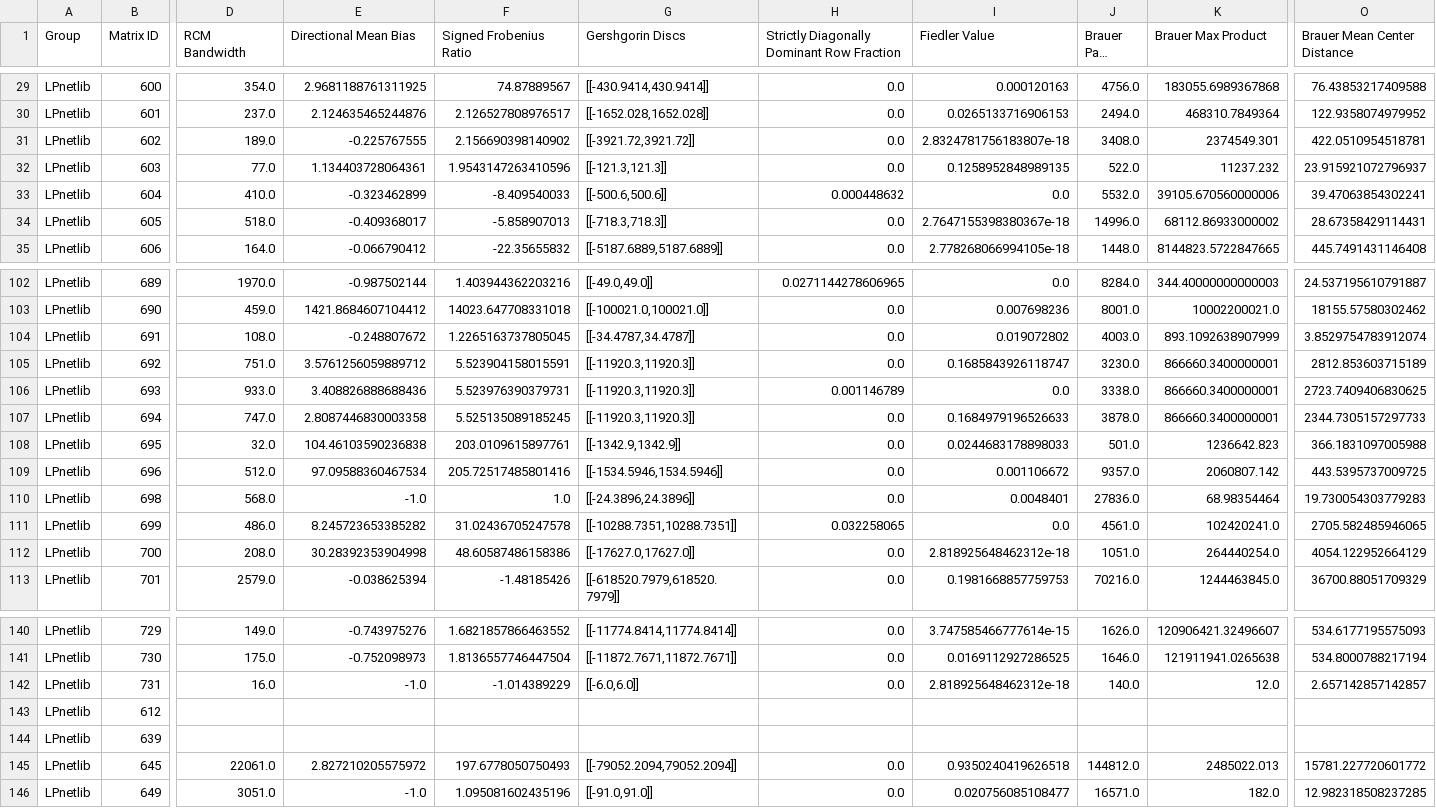
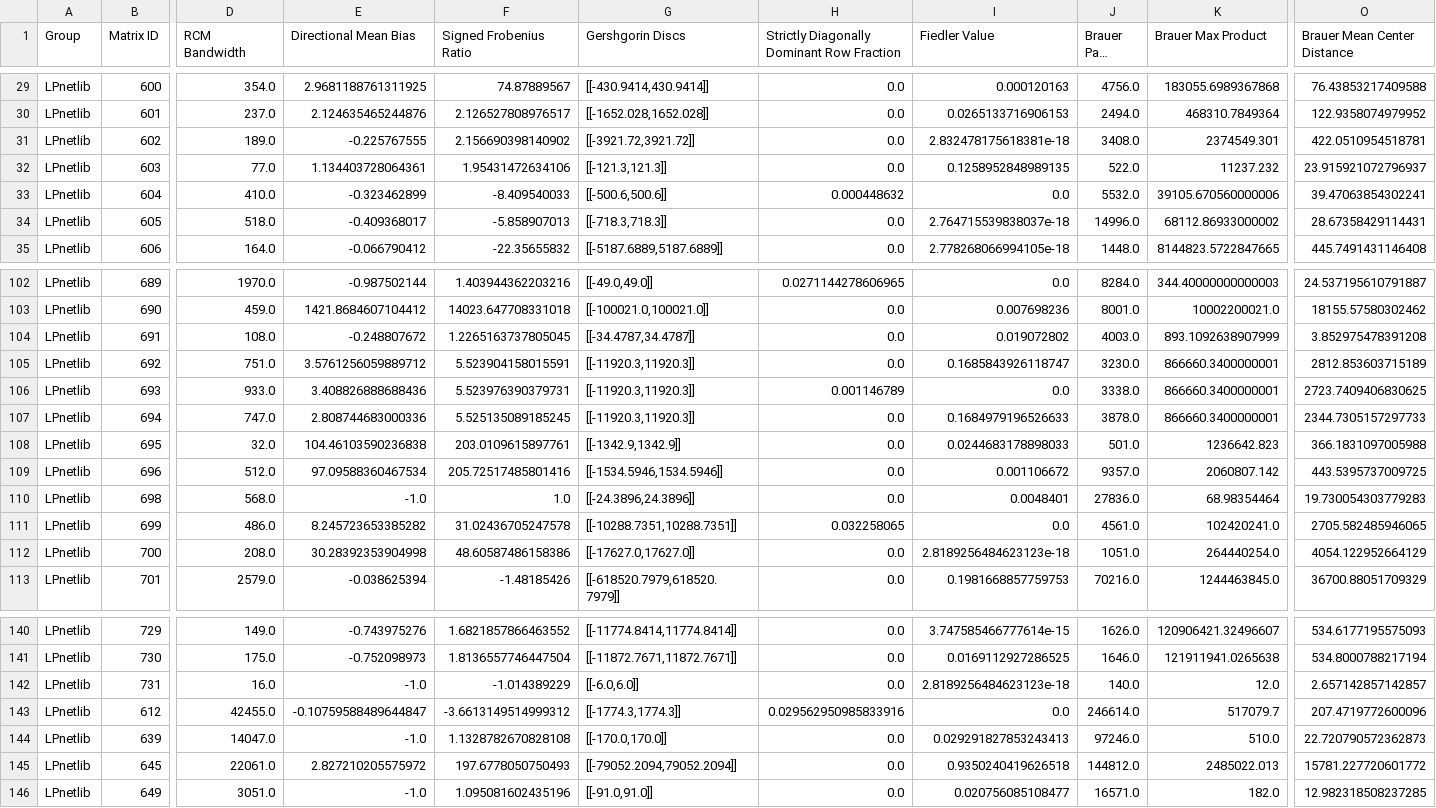
Before and after one commit to LumineEst/DataAnalytics, a CSV file: laplacian.csv, drawn as a sheet; only a part is shown, gaps mark what is left out; long unchanged cells end in …; the diff covers the shown part only; the diff names each change by its address in the sheet, - before the commit and + after, or states it on an @@ line.

Commit message:
Update laplacian.csv

```diff
--- a/laplacian.csv
+++ b/laplacian.csv
-I31 (Fiedler Value): 2.8324781756183807e-18
+I31 (Fiedler Value): 2.832478175618381e-18
-F32 (Signed Frobenius Ratio): 1.9543147263410596
+F32 (Signed Frobenius Ratio): 1.95431472634106
-I34 (Fiedler Value): 2.7647155398380367e-18
+I34 (Fiedler Value): 2.764715539838037e-18
-O104 (Brauer Mean Center Distance): 3.8529754783912074
+O104 (Brauer Mean Center Distance): 3.852975478391208
-E107 (Directional Mean Bias): 2.8087446830003358
+E107 (Directional Mean Bias): 2.808744683000336
-I112 (Fiedler Value): 2.818925648462312e-18
+I112 (Fiedler Value): 2.8189256484623123e-18
-I142 (Fiedler Value): 2.818925648462312e-18
+I142 (Fiedler Value): 2.8189256484623123e-18
-D143 (RCM Bandwidth): (empty)
+D143 (RCM Bandwidth): 42455.0
-E143 (Directional Mean Bias): (empty)
+E143 (Directional Mean Bias): -0.10759588489644847
-F143 (Signed Frobenius Ratio): (empty)
+F143 (Signed Frobenius Ratio): -3.6613149514999312
-G143 (Gershgorin Discs): (empty)
+G143 (Gershgorin Discs): [[-1774.3,1774.3]]
-H143: (empty)
+H143: 0.029562950985833916
-I143 (Fiedler Value): (empty)
+I143 (Fiedler Value): 0.0
-J143 (Brauer Pair Count): (empty)
+J143 (Brauer Pair Count): 246614.0
-K143 (Brauer Max Product): (empty)
+K143 (Brauer Max Product): 517079.7
-O143 (Brauer Mean Center Distance): (empty)
+O143 (Brauer Mean Center Distance): 207.4719772600096
-D144 (RCM Bandwidth): (empty)
+D144 (RCM Bandwidth): 14047.0
-E144 (Directional Mean Bias): (empty)
+E144 (Directional Mean Bias): -1.0
-F144 (Signed Frobenius Ratio): (empty)
+F144 (Signed Frobenius Ratio): 1.1328782670828108
-G144 (Gershgorin Discs): (empty)
+G144 (Gershgorin Discs): [[-170.0,170.0]]
-H144: (empty)
+H144: 0.0
-I144 (Fiedler Value): (empty)
+I144 (Fiedler Value): 0.029291827853243413
-J144 (Brauer Pair Count): (empty)
+J144 (Brauer Pair Count): 97246.0
-K144 (Brauer Max Product): (empty)
+K144 (Brauer Max Product): 510.0
-O144 (Brauer Mean Center Distance): (empty)
+O144 (Brauer Mean Center Distance): 22.720790572362873
```
Also changed, not shown: 126 edited cells elsewhere in this file.
